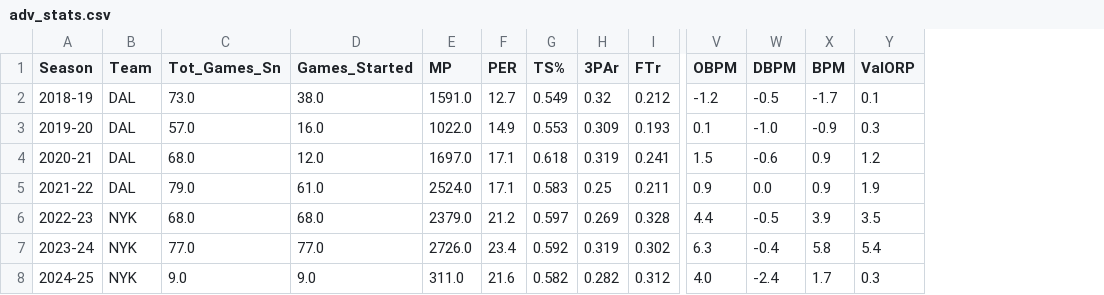
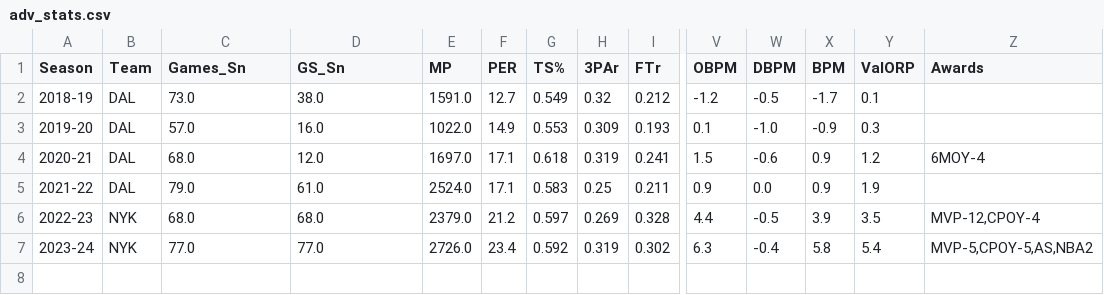
Before and after one commit to sabrinasayed99/Ph4_NBA_Player_Performance, a CSV file: adv_stats.csv, drawn as a sheet; only a part is shown, gaps mark what is left out; removed rows and columns are numbered as before the commit, all else as after; rows hold the shown columns only; the diff names each change by its address in the sheet, - before the commit and + after, or states it on an @@ line.

Commit message:
new target (MVP), rescraped/cleaned data,

```diff
--- a/adv_stats.csv
+++ b/adv_stats.csv
+column Z (Awards), rows 4-7: 6MOY-4 |  | MVP-12,CPOY-4 | MVP-5,CPOY-5,AS,NBA2
-C1: Tot_Games_Sn
+C1: Games_Sn
-D1: Games_Started
+D1: GS_Sn
-row 8: 2024-25 | NYK | 9.0 | 9.0 | 311.0 | 21.6 | 0.582 | 0.282 | 0.312 | 4.0 | -2.4 | 1.7 | 0.3
```
Also changed, not shown: 5 other files.
